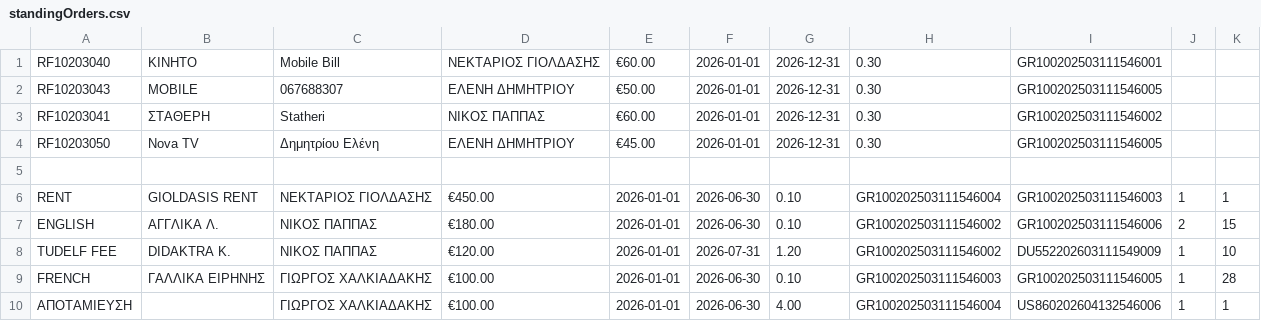
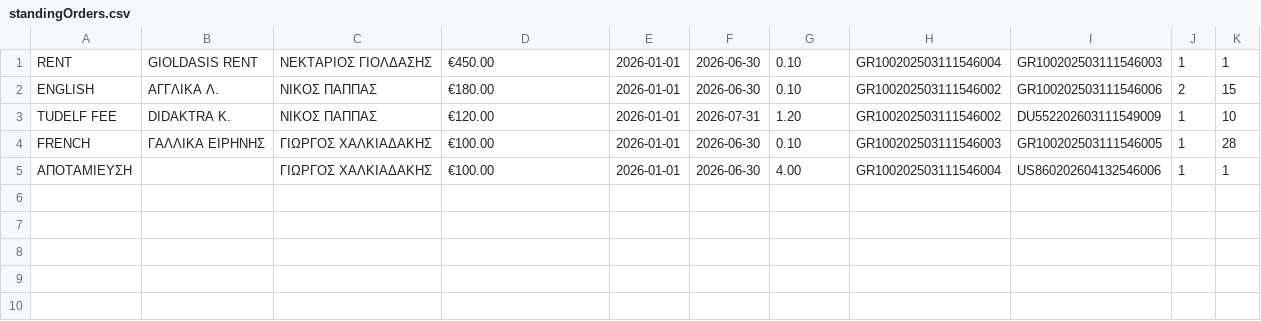
Before and after one commit to Efto-Tat/Bank-of-TUC, a CSV file: BANK_OF_TUC/standingOrders.csv, drawn as a sheet.

Commit message:
Update standingOrders.csv

```diff
--- a/BANK_OF_TUC/standingOrders.csv
+++ b/BANK_OF_TUC/standingOrders.csv
@@ -1,6 +1 @@
-RF10203040,ΚΙΝΗΤΟ,Mobile Bill,ΝΕΚΤΑΡΙΟΣ ΓΙΟΛΔΑΣΗΣ,€60.00,2026-01-01,2026-12-31,0.30,GR100202503111546001,
-RF10203043,MOBILE,067688307,ΕΛΕΝΗ ΔΗΜΗΤΡΙΟΥ,€50.00,2026-01-01,2026-12-31,0.30,GR100202503111546005,
-RF10203041,ΣΤΑΘΕΡΗ,Statheri,ΝΙΚΟΣ ΠΑΠΠΑΣ,€60.00,2026-01-01,2026-12-31,0.30,GR100202503111546002,
-RF10203050,Nova TV,Δημητρίου Ελένη ,ΕΛΕΝΗ ΔΗΜΗΤΡΙΟΥ,€45.00,2026-01-01,2026-12-31,0.30,GR100202503111546005,
-
 RENT,GIOLDASIS RENT,ΝΕΚΤΑΡΙΟΣ ΓΙΟΛΔΑΣΗΣ,€450.00,2026-01-01,2026-06-30,0.10,GR100202503111546004,GR100202503111546003,1,1
```
